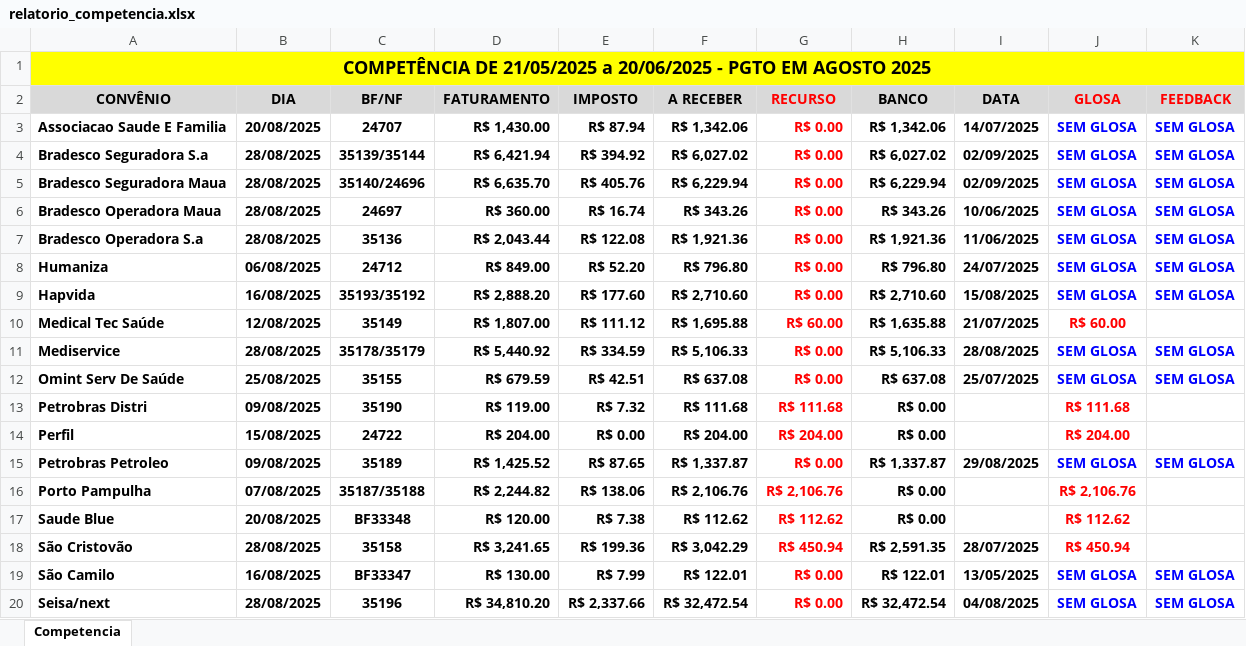
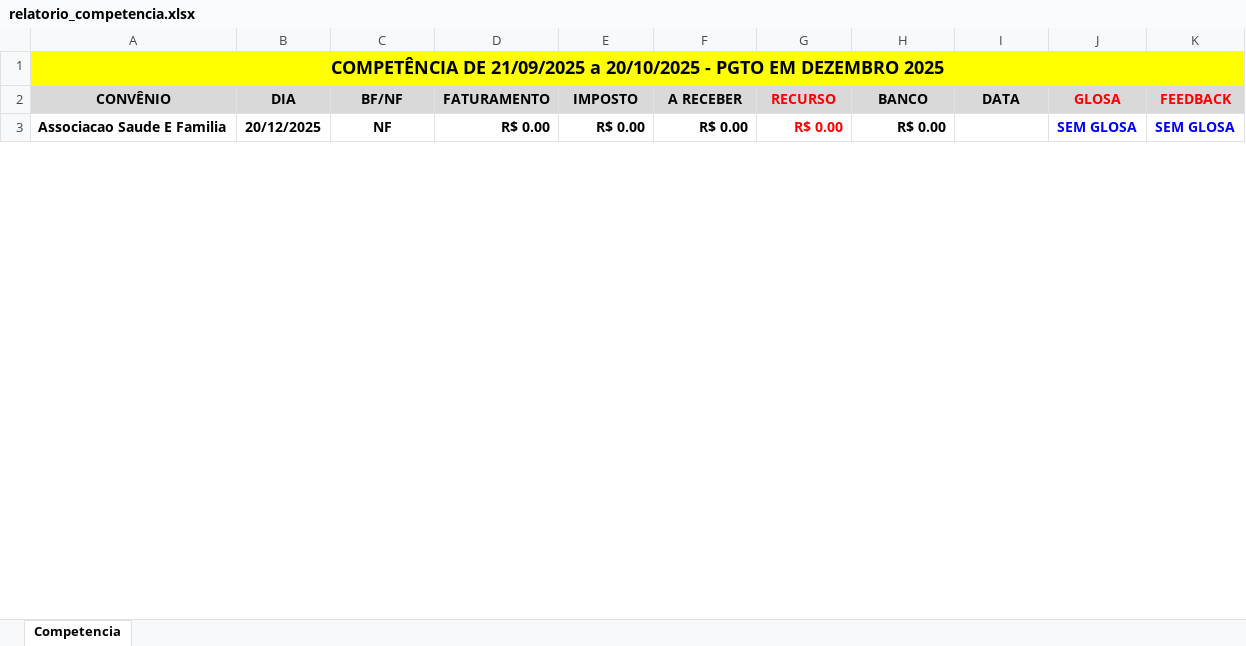
Before and after one commit to KaiqueWalkerRodrigues/GRNacoes, an Excel workbook: views/faturamento/relatorios/relatorio_competencia.xlsx, sheet Competencia, drawn as a sheet; only a part is shown; values as stored, in another font and other column widths than the file's, no borders; removed rows and columns are numbered as before the commit, all else as after; the diff covers the shown part only; the diff names each change by its address in the sheet, - before the commit and + after, or states it on an @@ line.

Commit message:
valor_imposto editar
valor_imposto calcular auto no editar

```diff
--- a/views/faturamento/relatorios/relatorio_competencia.xlsx (sheet Competencia)
+++ b/views/faturamento/relatorios/relatorio_competencia.xlsx (sheet Competencia)
-A1 (CONVÊNIO): COMPETÊNCIA DE 21/05/2025 a 20/06/2025 - PGTO EM AGOSTO 2025
+A1 (CONVÊNIO): COMPETÊNCIA DE 21/09/2025 a 20/10/2025 - PGTO EM DEZEMBRO 2025
-B3 (DIA): 20/08/2025
+B3 (DIA): 20/12/2025
-C3 (BF/NF): 24707
+C3 (BF/NF): NF
-D3 (FATURAMENTO): R$ 1,430.00
+D3 (FATURAMENTO): R$ 0.00
-E3 (IMPOSTO): R$ 87.94
+E3 (IMPOSTO): R$ 0.00
-F3 (A RECEBER): R$ 1,342.06
+F3 (A RECEBER): R$ 0.00
-H3 (BANCO): R$ 1,342.06
+H3 (BANCO): R$ 0.00
-I3 (DATA): 14/07/2025
+I3 (DATA): (empty)
-row 4: Bradesco Seguradora S.a | 28/08/2025 | 35139/35144 | R$ 6,421.94 | R$ 394.92 | R$ 6,027.02 | R$ 0.00 | R$ 6,027.02 | 02/09/2025 | SEM GLOSA | SEM GLOSA
-row 5: Bradesco Seguradora Maua | 28/08/2025 | 35140/24696 | R$ 6,635.70 | R$ 405.76 | R$ 6,229.94 | R$ 0.00 | R$ 6,229.94 | 02/09/2025 | SEM GLOSA | SEM GLOSA
-row 6: Bradesco Operadora Maua | 28/08/2025 | 24697 | R$ 360.00 | R$ 16.74 | R$ 343.26 | R$ 0.00 | R$ 343.26 | 10/06/2025 | SEM GLOSA | SEM GLOSA
-row 7: Bradesco Operadora S.a | 28/08/2025 | 35136 | R$ 2,043.44 | R$ 122.08 | R$ 1,921.36 | R$ 0.00 | R$ 1,921.36 | 11/06/2025 | SEM GLOSA | SEM GLOSA
-row 8: Humaniza | 06/08/2025 | 24712 | R$ 849.00 | R$ 52.20 | R$ 796.80 | R$ 0.00 | R$ 796.80 | 24/07/2025 | SEM GLOSA | SEM GLOSA
-row 9: Hapvida | 16/08/2025 | 35193/35192 | R$ 2,888.20 | R$ 177.60 | R$ 2,710.60 | R$ 0.00 | R$ 2,710.60 | 15/08/2025 | SEM GLOSA | SEM GLOSA
-row 10: Medical Tec Saúde | 12/08/2025 | 35149 | R$ 1,807.00 | R$ 111.12 | R$ 1,695.88 | R$ 60.00 | R$ 1,635.88 | 21/07/2025 | R$ 60.00
-row 11: Mediservice | 28/08/2025 | 35178/35179 | R$ 5,440.92 | R$ 334.59 | R$ 5,106.33 | R$ 0.00 | R$ 5,106.33 | 28/08/2025 | SEM GLOSA | SEM GLOSA
-row 12: Omint Serv De Saúde | 25/08/2025 | 35155 | R$ 679.59 | R$ 42.51 | R$ 637.08 | R$ 0.00 | R$ 637.08 | 25/07/2025 | SEM GLOSA | SEM GLOSA
-row 13: Petrobras Distri | 09/08/2025 | 35190 | R$ 119.00 | R$ 7.32 | R$ 111.68 | R$ 111.68 | R$ 0.00 |  | R$ 111.68
-row 14: Perfil | 15/08/2025 | 24722 | R$ 204.00 | R$ 0.00 | R$ 204.00 | R$ 204.00 | R$ 0.00 |  | R$ 204.00
-row 15: Petrobras Petroleo | 09/08/2025 | 35189 | R$ 1,425.52 | R$ 87.65 | R$ 1,337.87 | R$ 0.00 | R$ 1,337.87 | 29/08/2025 | SEM GLOSA | SEM GLOSA
-row 16: Porto Pampulha | 07/08/2025 | 35187/35188 | R$ 2,244.82 | R$ 138.06 | R$ 2,106.76 | R$ 2,106.76 | R$ 0.00 |  | R$ 2,106.76
-row 17: Saude Blue | 20/08/2025 | BF33348 | R$ 120.00 | R$ 7.38 | R$ 112.62 | R$ 112.62 | R$ 0.00 |  | R$ 112.62
-row 18: São Cristovão | 28/08/2025 | 35158 | R$ 3,241.65 | R$ 199.36 | R$ 3,042.29 | R$ 450.94 | R$ 2,591.35 | 28/07/2025 | R$ 450.94
-row 19: São Camilo | 16/08/2025 | BF33347 | R$ 130.00 | R$ 7.99 | R$ 122.01 | R$ 0.00 | R$ 122.01 | 13/05/2025 | SEM GLOSA | SEM GLOSA
-row 20: Seisa/next | 28/08/2025 | 35196 | R$ 34,810.20 | R$ 2,337.66 | R$ 32,472.54 | R$ 0.00 | R$ 32,472.54 | 04/08/2025 | SEM GLOSA | SEM GLOSA
```
Also changed, not shown: 1 added row and 11 removed rows elsewhere in this sheet, 1 other file.
